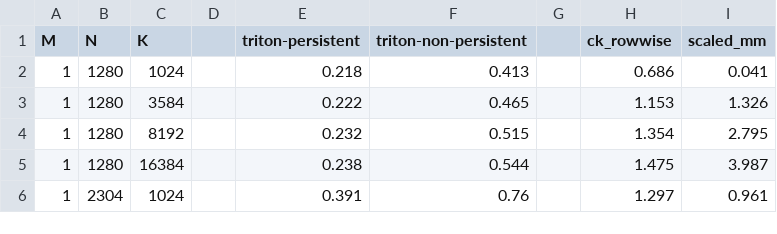
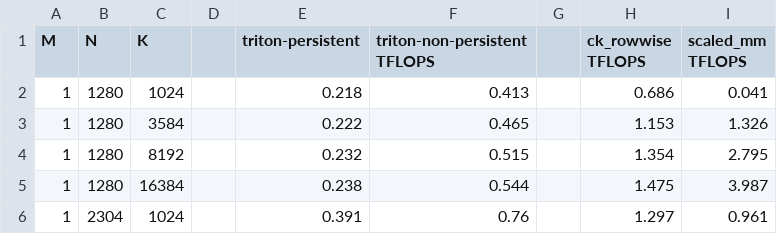
Before and after one commit to karthik-man/FBGEMM, a CSV file: fbgemm_gpu/experimental/gen_ai/bench/quantize_bench_results.csv, drawn as a sheet; only a part is shown.

Commit message:
Update quantize_bench_results.csv

```diff
--- a/fbgemm_gpu/experimental/gen_ai/bench/quantize_bench_results.csv
+++ b/fbgemm_gpu/experimental/gen_ai/bench/quantize_bench_results.csv
@@ -1,2 +1,2 @@
-M,N,K,,triton-persistent,triton-non-persistent,,ck_rowwise,scaled_mm
+M,N,K,,triton-persistent,triton-non-persistent TFLOPS,,ck_rowwise TFLOPS,scaled_mm TFLOPS
 1,1280,1024,,0.218,0.413,,0.686,0.041
```
